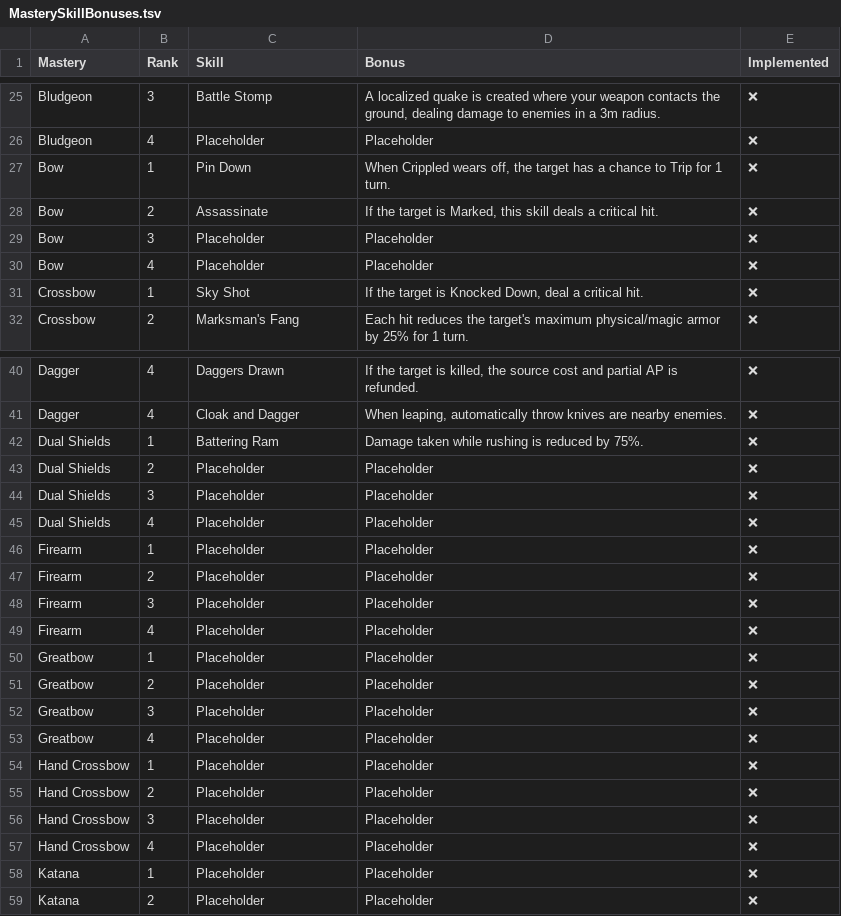
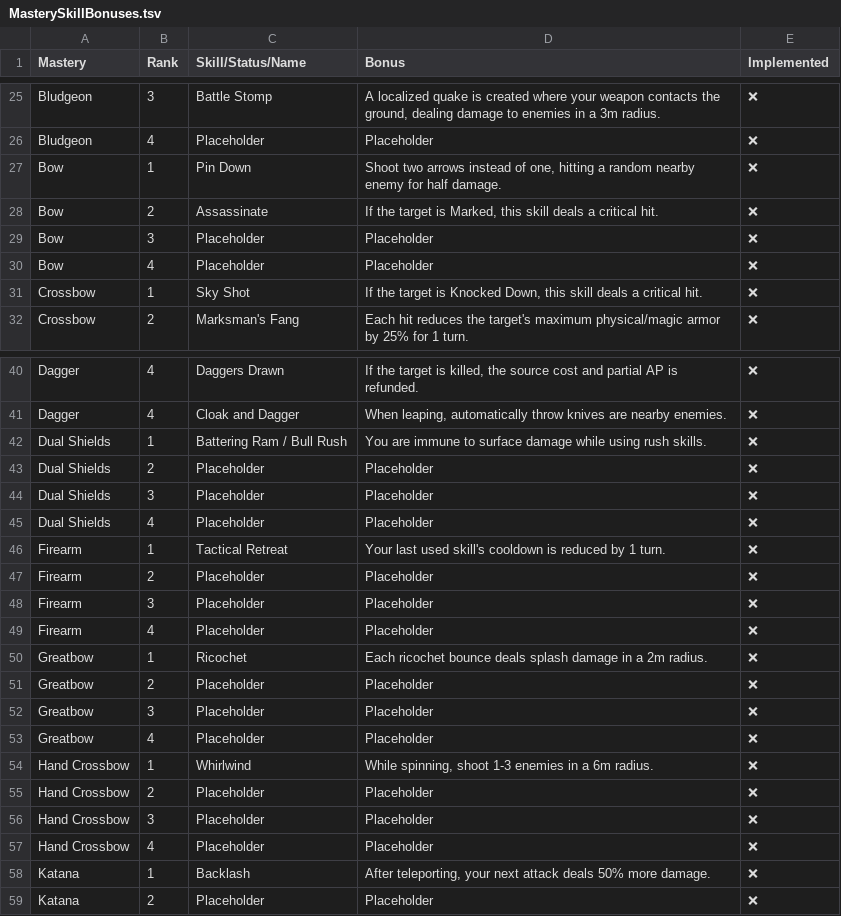
Before and after one commit to LaughingLeader-DOS2-Mods/WeaponExpansion, a TSV file: Spreadsheets/MasterySkillBonuses.tsv, drawn as a sheet; only a part is shown, gaps mark what is left out; the diff covers the shown part only.

```diff
--- a/Spreadsheets/MasterySkillBonuses.tsv
+++ b/Spreadsheets/MasterySkillBonuses.tsv
@@ -1 +1 @@
-Mastery	Rank	Skill	Bonus	Implemented
+Mastery	Rank	Skill/Status/Name	Bonus	Implemented
@@ -26,3 +26,3 @@ Bludgeon	3	Battle Stomp	A localized quake is created where your weapon contacts
 Bludgeon	4	Placeholder	Placeholder	❌
-Bow	1	Pin Down	When Crippled wears off, the target has a chance to Trip for 1 turn.	❌
+Bow	1	Pin Down	Shoot two arrows instead of one, hitting a random nearby enemy for half damage.	❌
 Bow	2	Assassinate	If the target is Marked, this skill deals a critical hit.	❌
@@ -30,3 +30,3 @@ Bow	3	Placeholder	Placeholder	❌
 Bow	4	Placeholder	Placeholder	❌
-Crossbow	1	Sky Shot	If the target is Knocked Down, deal a critical hit.	❌
+Crossbow	1	Sky Shot	If the target is Knocked Down, this skill deals a critical hit.	❌
 Crossbow	2	Marksman's Fang	Each hit reduces the target's maximum physical/magic armor by 25% for 1 turn.	❌
@@ -41,3 +41,3 @@ Dagger	4	Daggers Drawn	If the target is killed, the source cost and partial AP i
 Dagger	4	Cloak and Dagger	When leaping, automatically throw knives are nearby enemies.	❌
-Dual Shields	1	Battering Ram	Damage taken while rushing is reduced by 75%. 	❌
+Dual Shields	1	Battering Ram / Bull Rush	You are immune to surface damage while using rush skills. 	❌
 Dual Shields	2	Placeholder	Placeholder	❌
@@ -45,3 +45,3 @@ Dual Shields	3	Placeholder	Placeholder	❌
 Dual Shields	4	Placeholder	Placeholder	❌
-Firearm	1	Placeholder	Placeholder	❌
+Firearm	1	Tactical Retreat	Your last used skill's cooldown is reduced by 1 turn.	❌
 Firearm	2	Placeholder	Placeholder	❌
@@ -49,3 +49,3 @@ Firearm	3	Placeholder	Placeholder	❌
 Firearm	4	Placeholder	Placeholder	❌
-Greatbow	1	Placeholder	Placeholder	❌
+Greatbow	1	Ricochet	Each ricochet bounce deals splash damage in a 2m radius.	❌
 Greatbow	2	Placeholder	Placeholder	❌
@@ -53,3 +53,3 @@ Greatbow	3	Placeholder	Placeholder	❌
 Greatbow	4	Placeholder	Placeholder	❌
-Hand Crossbow	1	Placeholder	Placeholder	❌
+Hand Crossbow	1	Whirlwind	While spinning, shoot 1-3 enemies in a 6m radius.	❌
 Hand Crossbow	2	Placeholder	Placeholder	❌
@@ -57,3 +57,3 @@ Hand Crossbow	3	Placeholder	Placeholder	❌
 Hand Crossbow	4	Placeholder	Placeholder	❌
-Katana	1	Placeholder	Placeholder	❌
+Katana	1	Backlash	After teleporting, your next attack deals 50% more damage.	❌
 Katana	2	Placeholder	Placeholder	❌
```
Also changed, not shown: 2 added rows and 12 edited cells elsewhere in this file.
